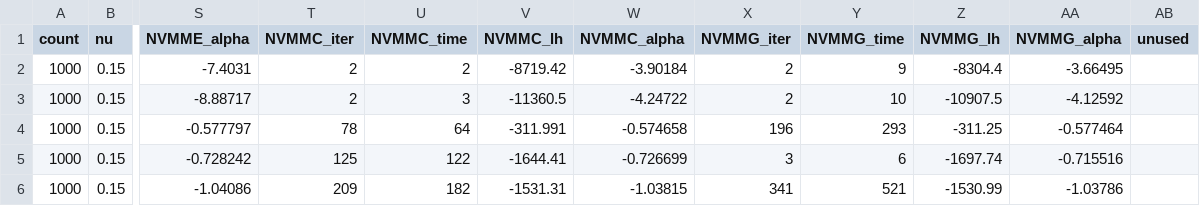
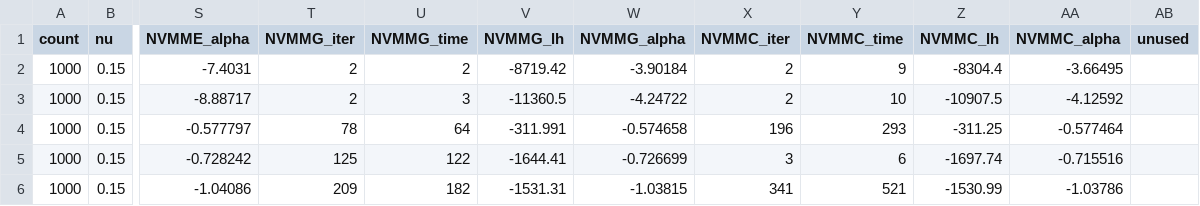
Before and after one commit to 9il/atmosphere_gm_test, a CSV file: data/GH/output.csv, drawn as a sheet; only a part is shown, gaps mark what is left out; the diff names each change by its address in the sheet, - before the commit and + after, or states it on an @@ line.

```diff
--- a/data/GH/output.csv
+++ b/data/GH/output.csv
-T1: NVMMC_iter
+T1: NVMMG_iter
-U1: NVMMC_time
+U1: NVMMG_time
-V1: NVMMC_lh
+V1: NVMMG_lh
-W1: NVMMC_alpha
+W1: NVMMG_alpha
-X1: NVMMG_iter
+X1: NVMMC_iter
-Y1: NVMMG_time
+Y1: NVMMC_time
-Z1: NVMMG_lh
+Z1: NVMMC_lh
-AA1: NVMMG_alpha
+AA1: NVMMC_alpha
```
Also changed, not shown: 2 other files.
